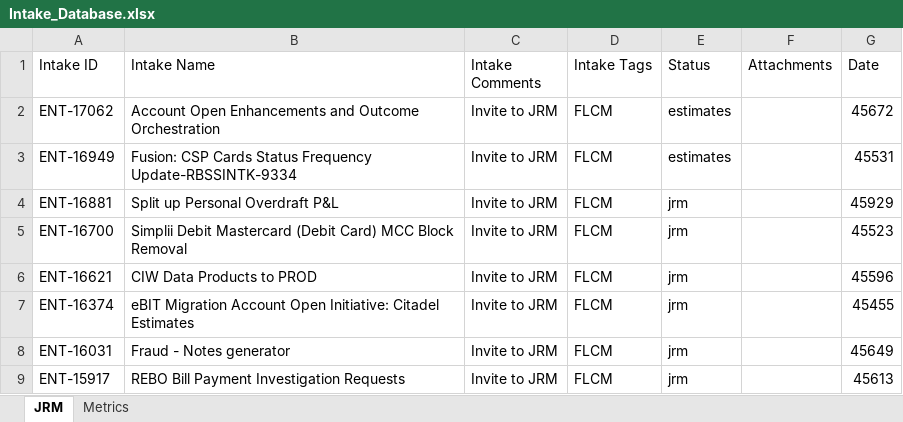
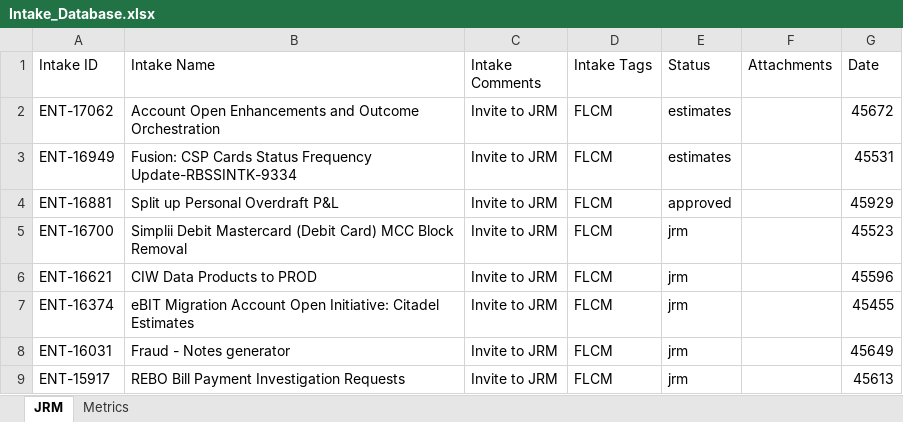
Before and after one commit to Parthiv18/intake, an Excel workbook: Intake_Database.xlsx, sheet JRM, drawn as a sheet; only a part is shown; values as stored, in another font and other column widths than the file's, no borders; the diff names each change by its address in the sheet, - before the commit and + after, or states it on an @@ line.

Commit message:
Update card ENT-16881 status to approved

```diff
--- a/Intake_Database.xlsx (sheet JRM)
+++ b/Intake_Database.xlsx (sheet JRM)
-E4 (Status): jrm
+E4 (Status): approved
```
